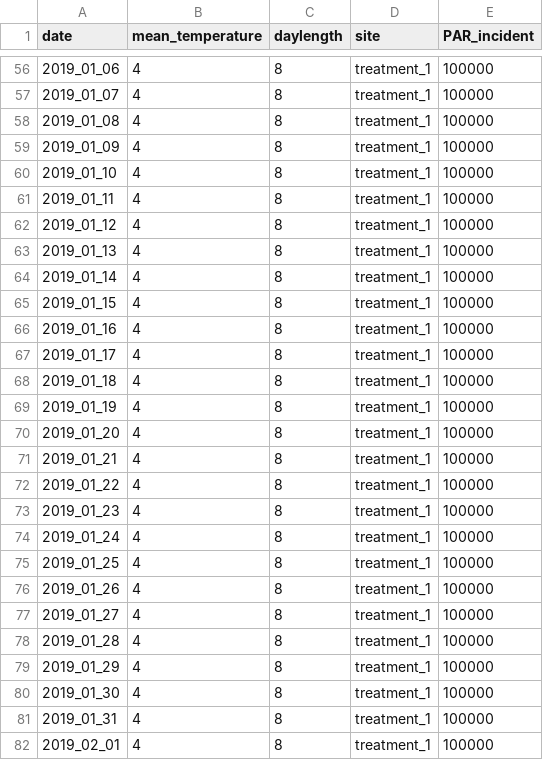
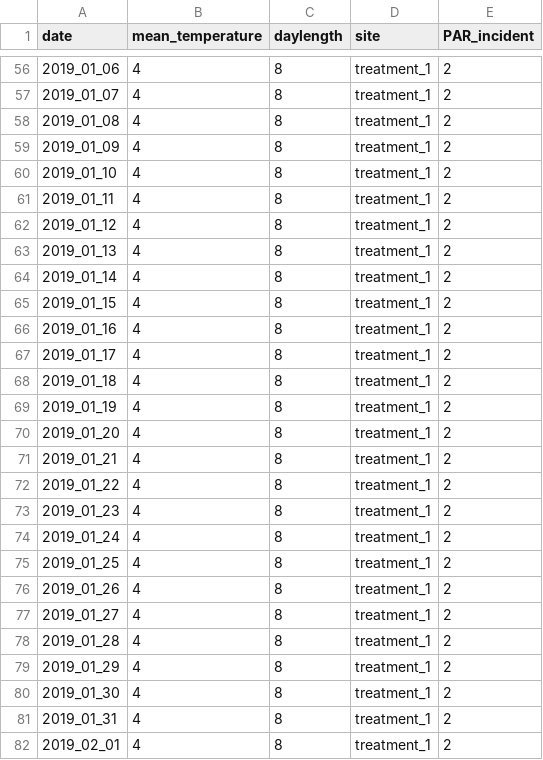
Before and after one commit to openalea-incubator/lgrass, a CSV file: lgrass/inputs/meteo_controlled_conditions.csv, drawn as a sheet; only a part is shown, gaps mark what is left out; the diff covers the shown part only.

```diff
--- a/lgrass/inputs/meteo_controlled_conditions.csv
+++ b/lgrass/inputs/meteo_controlled_conditions.csv
@@ -56,27 +56,27 @@ date,mean_temperature,daylength,site,PAR_incident
-2019_01_06,4,8,treatment_1,100000
-2019_01_07,4,8,treatment_1,100000
-2019_01_08,4,8,treatment_1,100000
-2019_01_09,4,8,treatment_1,100000
-2019_01_10,4,8,treatment_1,100000
-2019_01_11,4,8,treatment_1,100000
-2019_01_12,4,8,treatment_1,100000
-2019_01_13,4,8,treatment_1,100000
-2019_01_14,4,8,treatment_1,100000
-2019_01_15,4,8,treatment_1,100000
-2019_01_16,4,8,treatment_1,100000
-2019_01_17,4,8,treatment_1,100000
-2019_01_18,4,8,treatment_1,100000
-2019_01_19,4,8,treatment_1,100000
-2019_01_20,4,8,treatment_1,100000
-2019_01_21,4,8,treatment_1,100000
-2019_01_22,4,8,treatment_1,100000
-2019_01_23,4,8,treatment_1,100000
-2019_01_24,4,8,treatment_1,100000
-2019_01_25,4,8,treatment_1,100000
-2019_01_26,4,8,treatment_1,100000
-2019_01_27,4,8,treatment_1,100000
-2019_01_28,4,8,treatment_1,100000
-2019_01_29,4,8,treatment_1,100000
-2019_01_30,4,8,treatment_1,100000
-2019_01_31,4,8,treatment_1,100000
-2019_02_01,4,8,treatment_1,100000
+2019_01_06,4,8,treatment_1,2
+2019_01_07,4,8,treatment_1,2
+2019_01_08,4,8,treatment_1,2
+2019_01_09,4,8,treatment_1,2
+2019_01_10,4,8,treatment_1,2
+2019_01_11,4,8,treatment_1,2
+2019_01_12,4,8,treatment_1,2
+2019_01_13,4,8,treatment_1,2
+2019_01_14,4,8,treatment_1,2
+2019_01_15,4,8,treatment_1,2
+2019_01_16,4,8,treatment_1,2
+2019_01_17,4,8,treatment_1,2
+2019_01_18,4,8,treatment_1,2
+2019_01_19,4,8,treatment_1,2
+2019_01_20,4,8,treatment_1,2
+2019_01_21,4,8,treatment_1,2
+2019_01_22,4,8,treatment_1,2
+2019_01_23,4,8,treatment_1,2
+2019_01_24,4,8,treatment_1,2
+2019_01_25,4,8,treatment_1,2
+2019_01_26,4,8,treatment_1,2
+2019_01_27,4,8,treatment_1,2
+2019_01_28,4,8,treatment_1,2
+2019_01_29,4,8,treatment_1,2
+2019_01_30,4,8,treatment_1,2
+2019_01_31,4,8,treatment_1,2
+2019_02_01,4,8,treatment_1,2
```
Also changed, not shown: 121 edited cells elsewhere in this file, lgrass/inputs/plan_simulation.csv, 24 other files.
